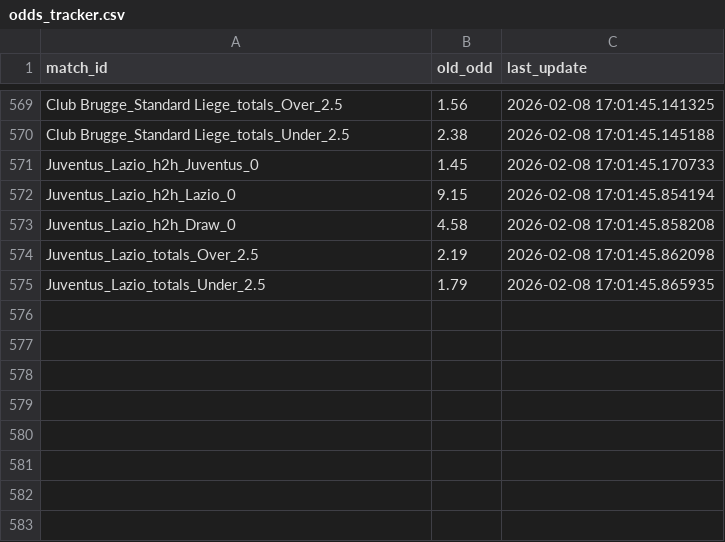
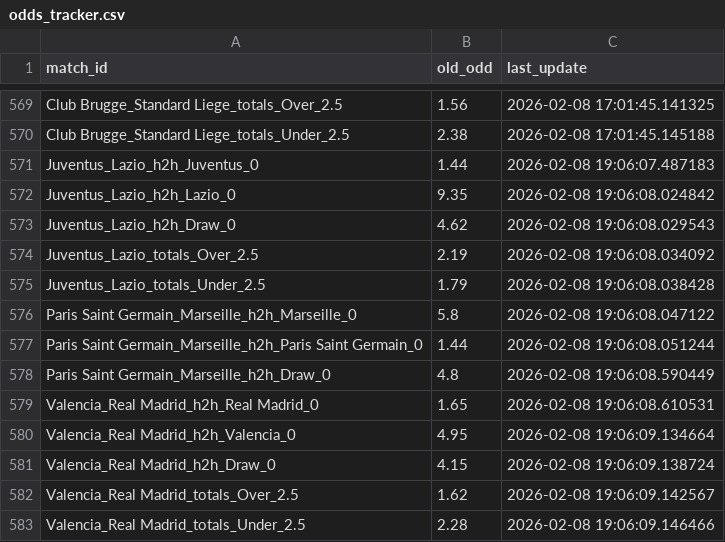
Before and after one commit to pnstung-ui/Vebo_idol, a CSV file: odds_tracker.csv, drawn as a sheet; only a part is shown, gaps mark what is left out.

```diff
--- a/odds_tracker.csv
+++ b/odds_tracker.csv
@@ -570,6 +570,14 @@ Club Brugge_Standard Liege_totals_Over_2.5,1.56,2026-02-08 17:01:45.141325
 Club Brugge_Standard Liege_totals_Under_2.5,2.38,2026-02-08 17:01:45.145188
-Juventus_Lazio_h2h_Juventus_0,1.45,2026-02-08 17:01:45.170733
-Juventus_Lazio_h2h_Lazio_0,9.15,2026-02-08 17:01:45.854194
-Juventus_Lazio_h2h_Draw_0,4.58,2026-02-08 17:01:45.858208
-Juventus_Lazio_totals_Over_2.5,2.19,2026-02-08 17:01:45.862098
-Juventus_Lazio_totals_Under_2.5,1.79,2026-02-08 17:01:45.865935
+Juventus_Lazio_h2h_Juventus_0,1.44,2026-02-08 19:06:07.487183
+Juventus_Lazio_h2h_Lazio_0,9.35,2026-02-08 19:06:08.024842
+Juventus_Lazio_h2h_Draw_0,4.62,2026-02-08 19:06:08.029543
+Juventus_Lazio_totals_Over_2.5,2.19,2026-02-08 19:06:08.034092
+Juventus_Lazio_totals_Under_2.5,1.79,2026-02-08 19:06:08.038428
+Paris Saint Germain_Marseille_h2h_Marseille_0,5.8,2026-02-08 19:06:08.047122
+Paris Saint Germain_Marseille_h2h_Paris Saint Germain_0,1.44,2026-02-08 19:06:08.051244
+Paris Saint Germain_Marseille_h2h_Draw_0,4.8,2026-02-08 19:06:08.590449
+Valencia_Real Madrid_h2h_Real Madrid_0,1.65,2026-02-08 19:06:08.610531
+Valencia_Real Madrid_h2h_Valencia_0,4.95,2026-02-08 19:06:09.134664
+Valencia_Real Madrid_h2h_Draw_0,4.15,2026-02-08 19:06:09.138724
+Valencia_Real Madrid_totals_Over_2.5,1.62,2026-02-08 19:06:09.142567
+Valencia_Real Madrid_totals_Under_2.5,2.28,2026-02-08 19:06:09.146466
```
Also changed, not shown: shark_history_log.csv.
